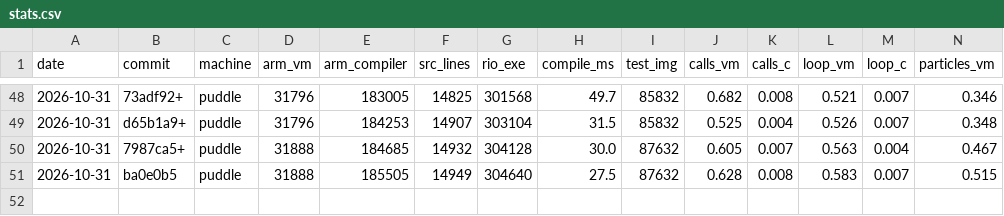
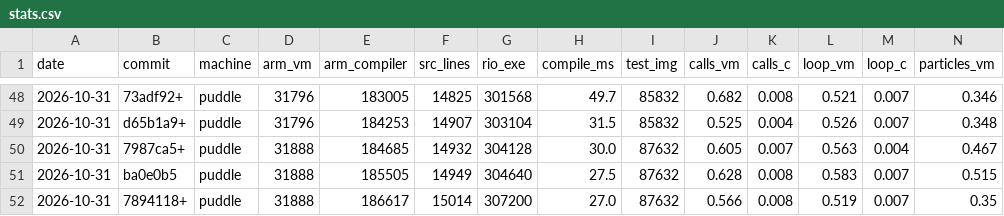
Before and after one commit to contextfreeinfo/rio, a CSV file: bench/stats.csv, drawn as a sheet; only a part is shown, gaps mark what is left out; rows hold the shown columns only; the diff names each change by its address in the sheet, - before the commit and + after, or states it on an @@ line.

```diff
--- a/bench/stats.csv
+++ b/bench/stats.csv
+row 52: 2026-10-31 | 7894118+ | puddle | 31888 | 186617 | 15014 | 307200 | 27.0 | 87632 | 0.566 | 0.008 | 0.519 | 0.007 | 0.35
```
Also changed, not shown: 10 other files.
